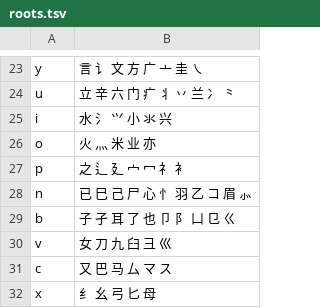
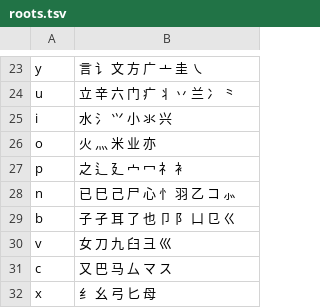
Before and after one commit to WhiteCloud-OuO/CloudInputMethodEditor, a TSV file: InputSchemes/ShapeCode/wubi/roots.tsv, drawn as a sheet; only a part is shown, gaps mark what is left out.

```diff
--- a/InputSchemes/ShapeCode/wubi/roots.tsv
+++ b/InputSchemes/ShapeCode/wubi/roots.tsv
@@ -27,3 +27,3 @@ o	火 灬 米 业 亦
 p	之 辶 廴 宀 冖 礻 衤
-n	已 巳 己 尸 心 忄 羽 乙 コ 眉 ⺗
+n	已 巳 己 尸 心 忄 羽 乙 コ ⺗
 b	子 孑 耳 了 也 卩 阝 凵 ⺋ ㄍ
```
Also changed, not shown: InputSchemes/ShapeCode/wubi/roots_pua.tsv, 2 other files.
